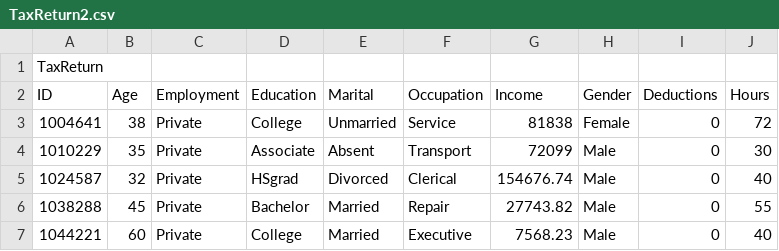
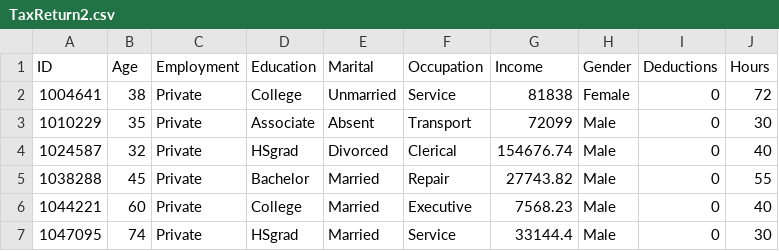
Before and after one commit to andrewwong100/dataset, a CSV file: TaxReturn2.csv, drawn as a sheet; only a part is shown; the shorter side is filled out with more unchanged rows.

Commit message:
Update TaxReturn2.csv

```diff
--- a/TaxReturn2.csv
+++ b/TaxReturn2.csv
@@ -1,2 +1 @@
-TaxReturn
 ID,Age,Employment,Education,Marital,Occupation,Income,Gender,Deductions,Hours
```
